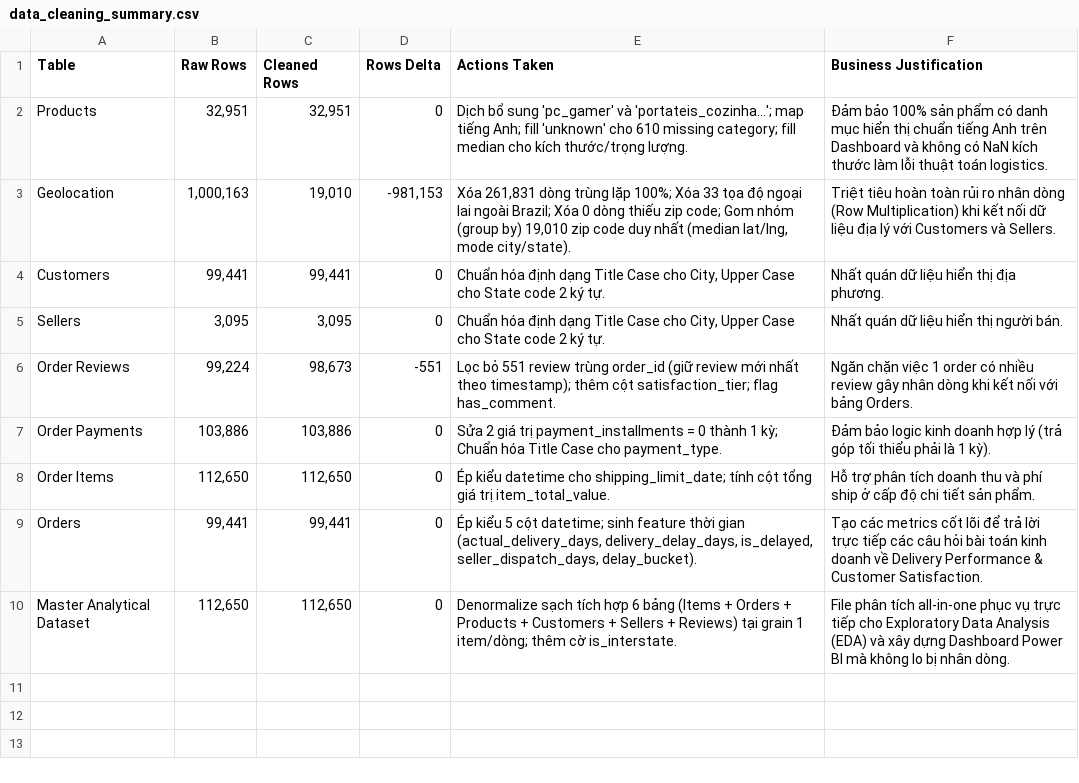
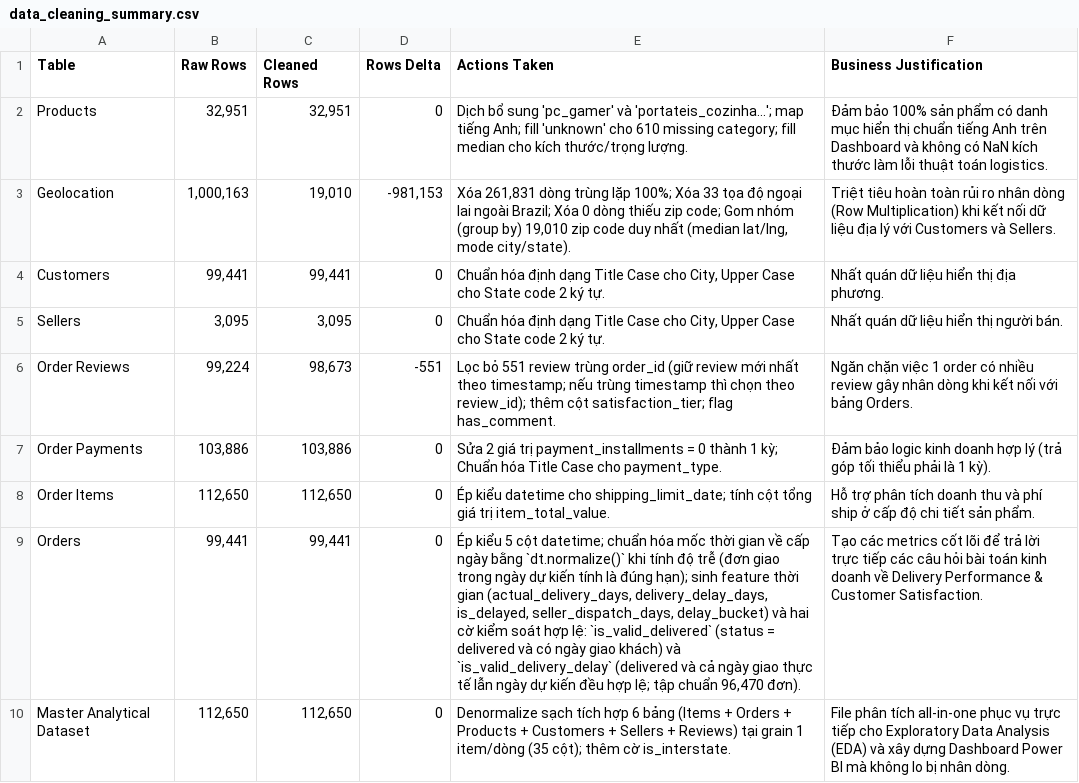
Before and after one commit to Baotran265/olist-ecommerce-data-analyst, a CSV file: outputs/tables/data_cleaning_summary.csv, drawn as a sheet; the diff names each change by its address in the sheet, - before the commit and + after, or states it on an @@ line.

```diff
--- a/outputs/tables/data_cleaning_summary.csv
+++ b/outputs/tables/data_cleaning_summary.csv
-E6 (Actions Taken): …nhất theo timestamp); thêm cột…
+E6 (Actions Taken): …nhất theo timestamp; nếu trùng timestamp thì chọn theo review_id); thêm cột…
-E9 (Actions Taken): …cột datetime; sinh feature thời gian (actual_delivery_days, delivery_delay_days, is_delayed, seller_dispatch_days, delay_bucket).
+E9 (Actions Taken): …cột datetime; chuẩn hóa mốc thời gian về cấp ngày bằng `dt.normalize()` khi tính độ trễ (đơn giao trong ngày dự kiến tính là đúng hạn); sinh feature thời gian (actual_delivery_days, delivery_delay_days, is_delayed, seller_dispatch_days, delay_bucket) và hai cờ kiểm soát hợp lệ: `is_valid_delivered` (status = delivered và có ngày giao khách) và `is_valid_delivery_delay` (delivered và cả ngày giao thực tế lẫn ngày dự kiến đều hợp lệ; tập chuẩn 96,470 đơn).
-E10 (Actions Taken): …grain 1 item/dòng; thêm cờ…
+E10 (Actions Taken): …grain 1 item/dòng (35 cột); thêm cờ…
```
Also changed, not shown: outputs/tables/data_quality_summary.csv, 23 other files.
